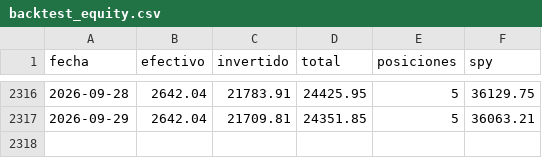
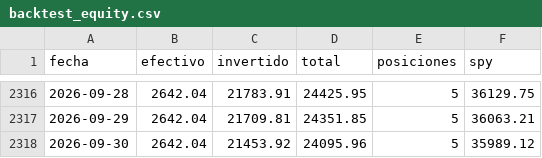
Before and after one commit to facundogreyak/swing-agent, a CSV file: reportes/backtest_equity.csv, drawn as a sheet; only a part is shown, gaps mark what is left out; the diff names each change by its address in the sheet, - before the commit and + after, or states it on an @@ line.

```diff
--- a/reportes/backtest_equity.csv
+++ b/reportes/backtest_equity.csv
+row 2318: 2026-09-30 | 2642.04 | 21453.92 | 24095.96 | 5 | 35989.12
```
Also changed, not shown: reportes/cedears.csv, reportes/momentum_equity.csv, 33 other files.
